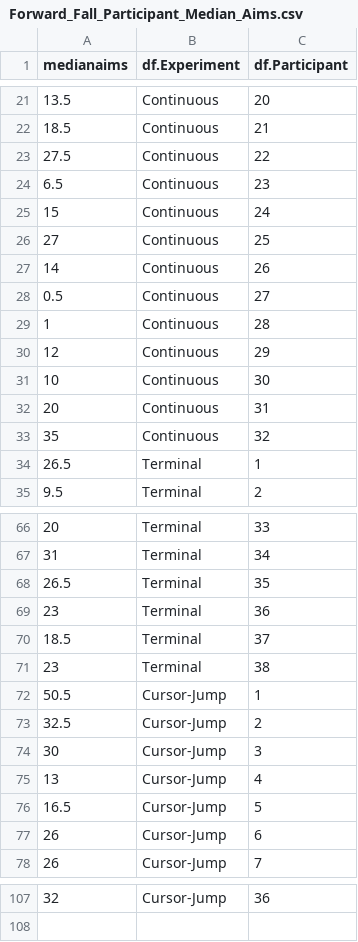
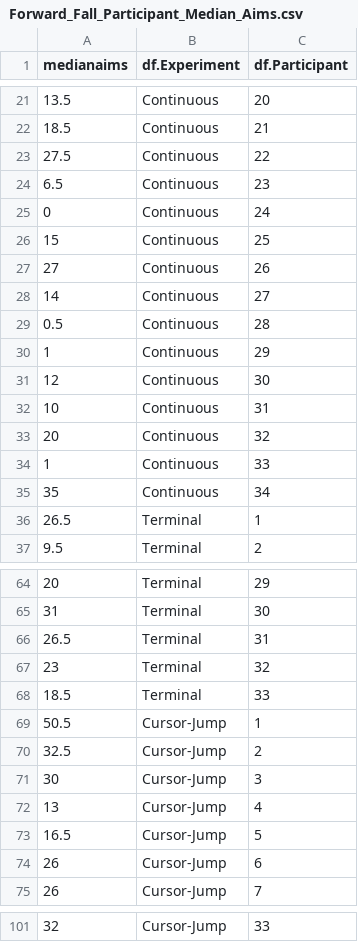
Before and after one commit to JennR1990/Implicit_Online_Timecourse, a CSV file: AimingAngle/Forward_Fall_Participant_Median_Aims.csv, drawn as a sheet; only a part is shown, gaps mark what is left out; the diff covers the shown part only.

```diff
--- a/AimingAngle/Forward_Fall_Participant_Median_Aims.csv
+++ b/AimingAngle/Forward_Fall_Participant_Median_Aims.csv
@@ -24,11 +24,13 @@ medianaims,df.Experiment,df.Participant
 6.5,Continuous,23
-15,Continuous,24
-27,Continuous,25
-14,Continuous,26
-0.5,Continuous,27
-1,Continuous,28
-12,Continuous,29
-10,Continuous,30
-20,Continuous,31
-35,Continuous,32
+0,Continuous,24
+15,Continuous,25
+27,Continuous,26
+14,Continuous,27
+0.5,Continuous,28
+1,Continuous,29
+12,Continuous,30
+10,Continuous,31
+20,Continuous,32
+1,Continuous,33
+35,Continuous,34
 26.5,Terminal,1
@@ -66,7 +64,6 @@ medianaims,df.Experiment,df.Participant
-20,Terminal,33
-31,Terminal,34
-26.5,Terminal,35
-23,Terminal,36
-18.5,Terminal,37
-23,Terminal,38
+20,Terminal,29
+31,Terminal,30
+26.5,Terminal,31
+23,Terminal,32
+18.5,Terminal,33
 50.5,Cursor-Jump,1
@@ -107 +101 @@ medianaims,df.Experiment,df.Participant
-32,Cursor-Jump,36
+32,Cursor-Jump,33
```
Also changed, not shown: 7 removed rows and 47 edited cells elsewhere in this file, AimingAngle/Forward_Fall_Aims.csv, AimingAngle/Summer3_aimingangle.csv, 33 other files.
